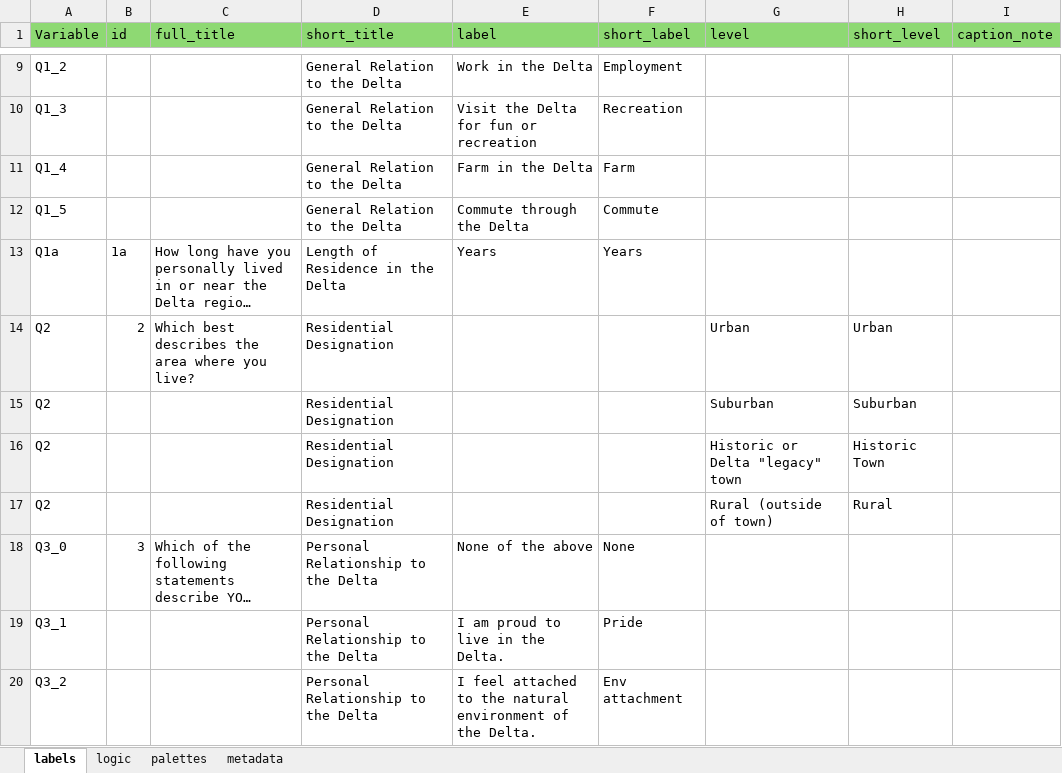
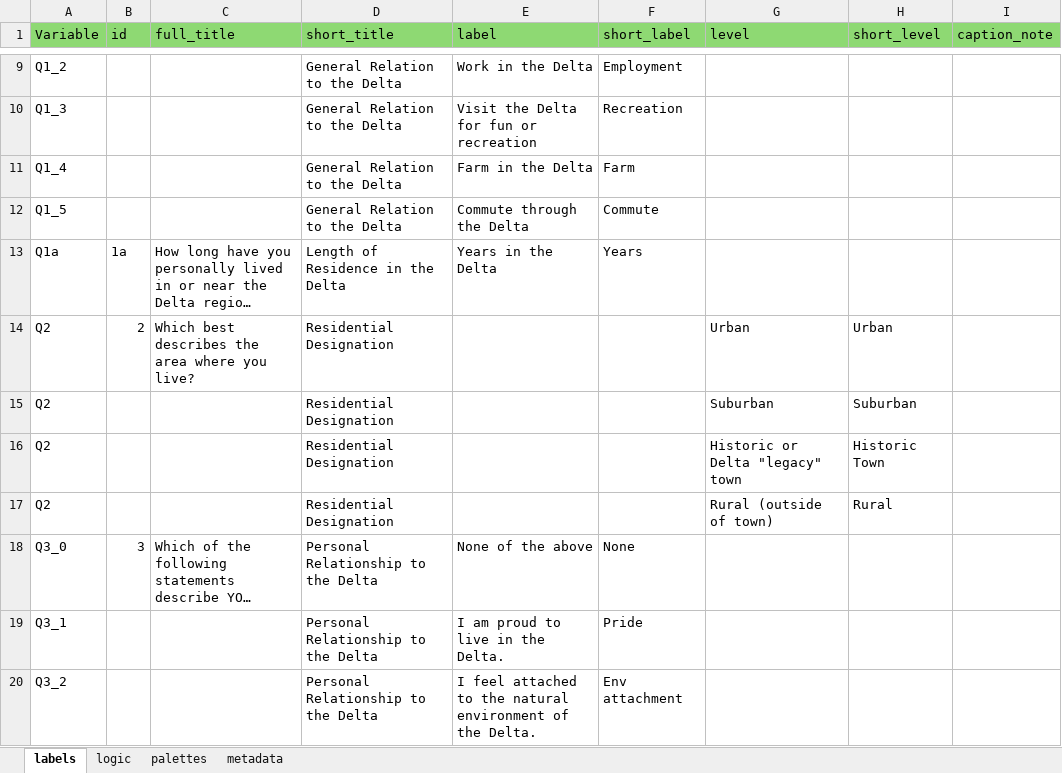
Before and after one commit to ktomari/cdrs, an Excel workbook: inst/extdata/plot_parameters.xlsx, sheet labels, drawn as a sheet; only a part is shown, gaps mark what is left out; long unchanged cells end in …; values as stored, in another font and other column widths than the file's, no borders; the diff names each change by its address in the sheet, - before the commit and + after, or states it on an @@ line.

Commit message:
Added label info for Q1a

```diff
--- a/inst/extdata/plot_parameters.xlsx (sheet labels)
+++ b/inst/extdata/plot_parameters.xlsx (sheet labels)
-E13 (label): Years
+E13 (label): Years in the Delta
```
Also changed, not shown: sheet palettes, sheet logic.
